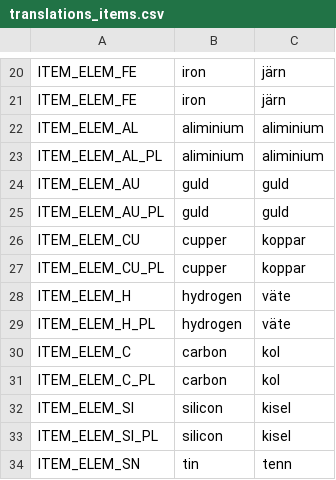
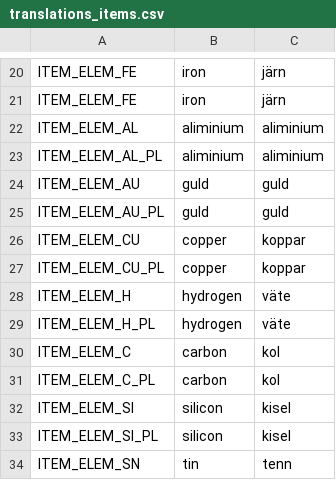
Before and after one commit to local-minimum/geriatric-crawler, a CSV file: resources/translations_items.csv, drawn as a sheet; only a part is shown, gaps mark what is left out.

```diff
--- a/resources/translations_items.csv
+++ b/resources/translations_items.csv
@@ -25,4 +25,4 @@ ITEM_ELEM_AU,guld,guld
 ITEM_ELEM_AU_PL,guld,guld
-ITEM_ELEM_CU,cupper,koppar
-ITEM_ELEM_CU_PL,cupper,koppar
+ITEM_ELEM_CU,copper,koppar
+ITEM_ELEM_CU_PL,copper,koppar
 ITEM_ELEM_H,hydrogen,väte
```
Also changed, not shown: 4 other files.
